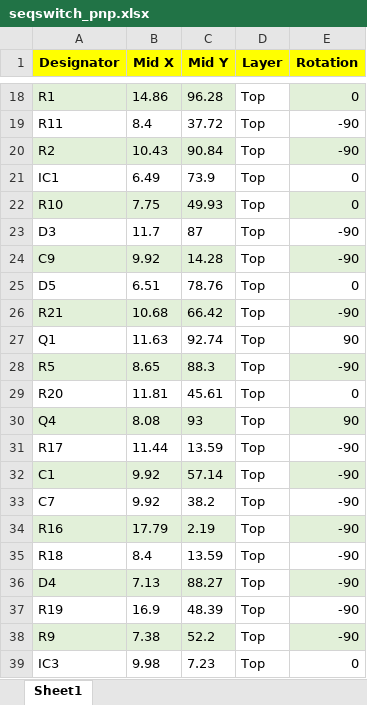
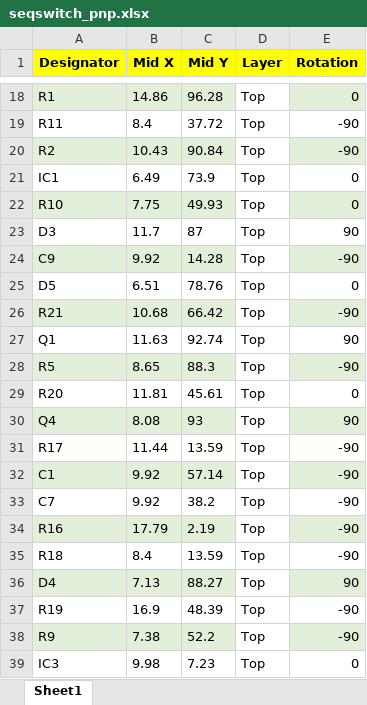
Before and after one commit to drChungus/VCSequentialSwitch, an Excel workbook: hardware/manuf/assembly/seqswitch_pnp.xlsx, sheet Sheet1, drawn as a sheet; only a part is shown, gaps mark what is left out; values as stored, in another font and other column widths than the file's, no borders; the diff names each change by its address in the sheet, - before the commit and + after, or states it on an @@ line.

```diff
--- a/hardware/manuf/assembly/seqswitch_pnp.xlsx (sheet Sheet1)
+++ b/hardware/manuf/assembly/seqswitch_pnp.xlsx (sheet Sheet1)
-E23 (Rotation): -90
+E23 (Rotation): 90
-E36 (Rotation): -90
+E36 (Rotation): 90
```
Also changed, not shown: 13 other files.
